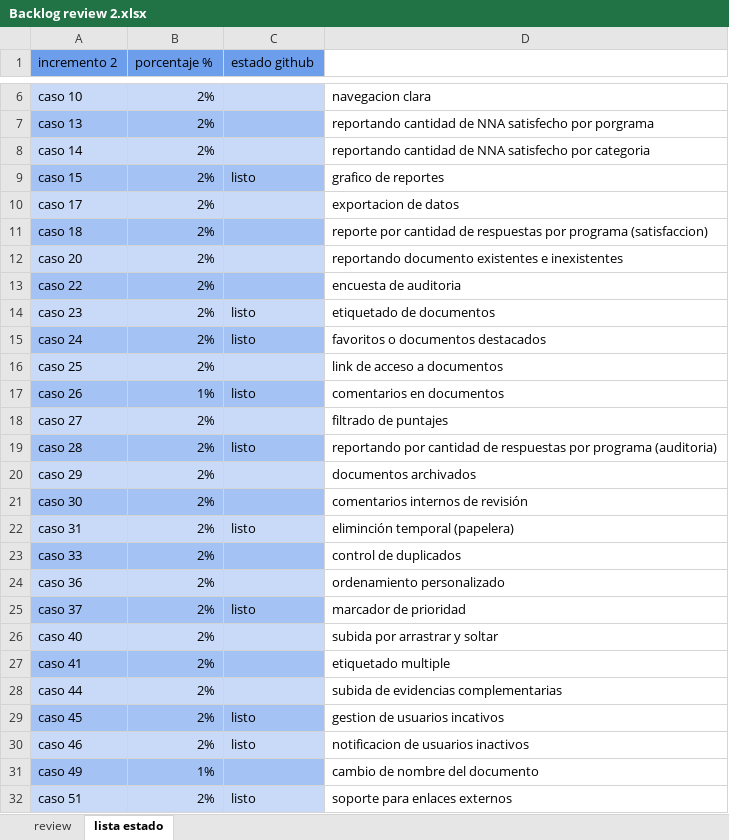
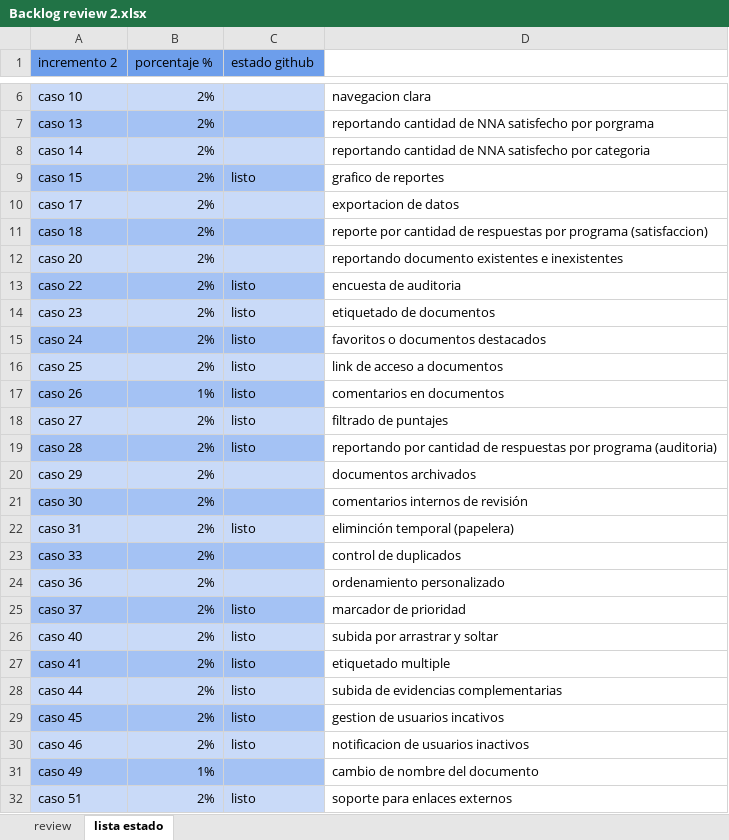
Before and after one commit to Shizars/Proyecto-ing-soft-1-y-2, an Excel workbook: INCREMENTO 2/Backlog review 2.xlsx, sheet lista estado, drawn as a sheet; only a part is shown, gaps mark what is left out; values as stored, in another font and other column widths than the file's, no borders; charts and pictures not drawn; the diff names each change by its address in the sheet, - before the commit and + after, or states it on an @@ line.

```diff
--- a/INCREMENTO 2/Backlog review 2.xlsx (sheet lista estado)
+++ b/INCREMENTO 2/Backlog review 2.xlsx (sheet lista estado)
-C13 (estado github): (empty)
+C13 (estado github): listo
-C16 (estado github): (empty)
+C16 (estado github): listo
-C18 (estado github): (empty)
+C18 (estado github): listo
-C26:C28 (estado github): (empty)
+C26:C28 (estado github): listo
```
Also changed, not shown: sheet review.
